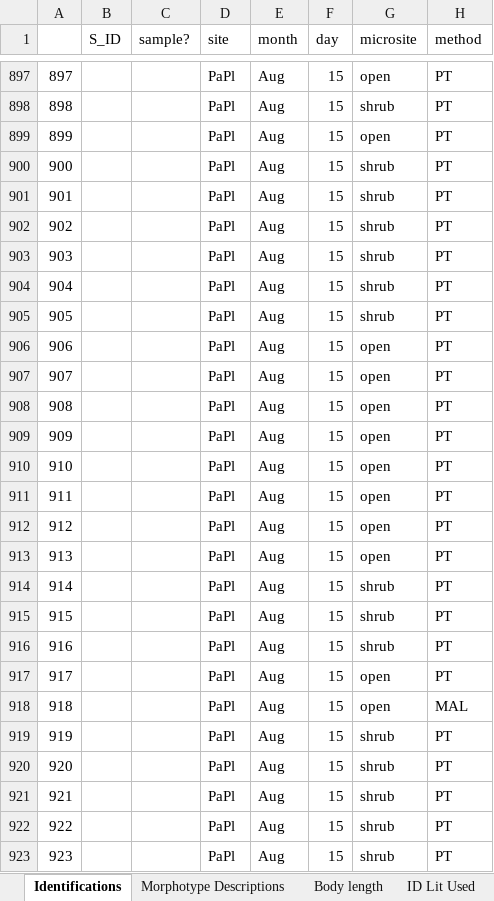
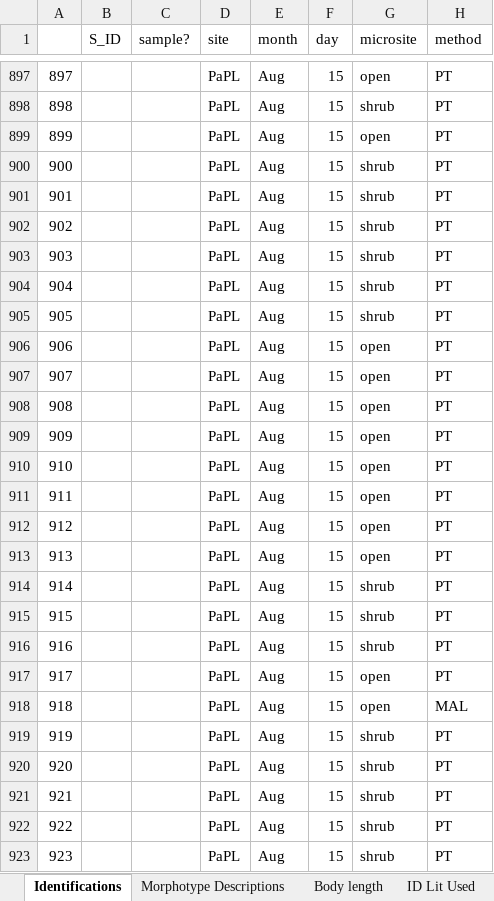
Before and after one commit to jennabraun/prey_item_survey, an Excel workbook: Raw Data/Arthropod_data.xlsx, sheet Identifications, drawn as a sheet; only a part is shown, gaps mark what is left out; values as stored, in another font and other column widths than the file's, no borders; the diff covers the shown part only; the diff names each change by its address in the sheet, - before the commit and + after, or states it on an @@ line.

```diff
--- a/Raw Data/Arthropod_data.xlsx (sheet Identifications)
+++ b/Raw Data/Arthropod_data.xlsx (sheet Identifications)
-D897:D923 (site): PaPl
+D897:D923 (site): PaPL
```
Also changed, not shown: 163 edited cells elsewhere in this sheet, 4 other files.
